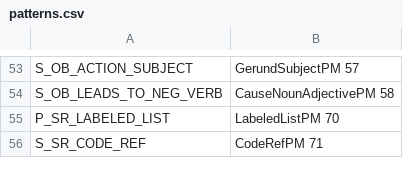
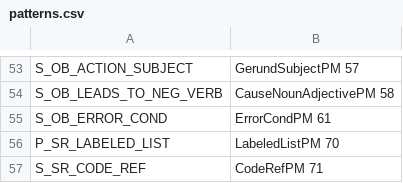
Before and after one commit to ojcchar/bug_report_completion, a CSV file: code/bug_report_patterns/patterns.csv, drawn as a sheet; only a part is shown, gaps mark what is left out; the diff names each change by its address in the sheet, - before the commit and + after, or states it on an @@ line.

Commit message:
Updated coded sentences + new pattern implementation (not yet finished)

```diff
--- a/code/bug_report_patterns/patterns.csv
+++ b/code/bug_report_patterns/patterns.csv
+row 55: S_OB_ERROR_COND | ErrorCondPM 61
```
Also changed, not shown: 5 other files.
